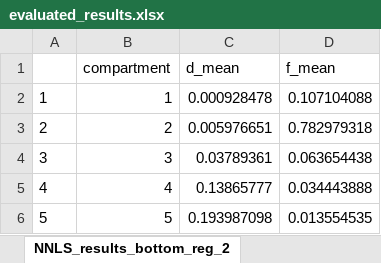
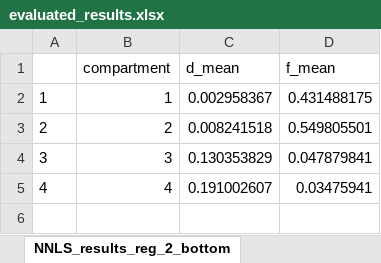
Before and after one commit to darksim33/Pyneapple, an Excel workbook: data/testing/evaluated_results.xlsx, sheet NNLS_results_reg_2_bottom, drawn as a sheet; values as stored, in another font and other column widths than the file's, no borders; the diff names each change by its address in the sheet, - before the commit and + after, or states it on an @@ line.

```diff
--- a/data/testing/evaluated_results.xlsx (sheet NNLS_results_reg_2_bottom)
+++ b/data/testing/evaluated_results.xlsx (sheet NNLS_results_reg_2_bottom)
-sheet tab: NNLS_results_bottom_reg_2
+sheet tab: NNLS_results_reg_2_bottom
-C2 (d_mean): 0.000928478
+C2 (d_mean): 0.002958367
-D2 (f_mean): 0.107104088
+D2 (f_mean): 0.431488175
-C3 (d_mean): 0.005976651
+C3 (d_mean): 0.008241518
-D3 (f_mean): 0.782979318
+D3 (f_mean): 0.549805501
-C4 (d_mean): 0.03789361
+C4 (d_mean): 0.130353829
-D4 (f_mean): 0.063654438
+D4 (f_mean): 0.047879841
-C5 (d_mean): 0.13865777
+C5 (d_mean): 0.191002607
-D5 (f_mean): 0.034443888
+D5 (f_mean): 0.03475941
-row 6: 5 | 5 | 0.193987098 | 0.013554535
```
Also changed, not shown: sheet NNLS_results_reg_CV_top, sheet NNLS_results_top, sheet NNLS_results_reg_2_top, sheet NNLS_results_bottom, sheet NNLS_AUC_results_bottom, sheet NNLS_AUC_results_reg_2_bottom, 3 more sheets, other sheet tabs, data/testing/PyNeapple_results/test_img_176_176_NNLS_AUC_results_bottom.xlsx, data/testing/PyNeapple_results/test_img_176_176_NNLS_AUC_results_top.xlsx, 42 other files.
